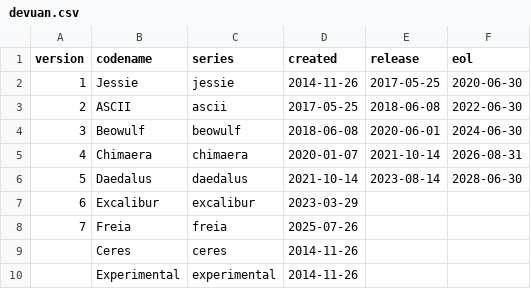
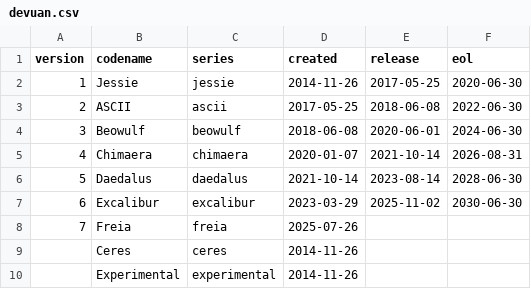
Before and after one commit to alvistack/debian-distro-info-data, a CSV file: devuan.csv, drawn as a sheet.

Commit message:
Release excalibur with EOL=trixie LTS.

```diff
--- a/devuan.csv
+++ b/devuan.csv
@@ -6,3 +6,3 @@ version,codename,series,created,release,eol
 5,Daedalus,daedalus,2021-10-14,2023-08-14,2028-06-30
-6,Excalibur,excalibur,2023-03-29
+6,Excalibur,excalibur,2023-03-29,2025-11-02,2030-06-30
 7,Freia,freia,2025-07-26
```
